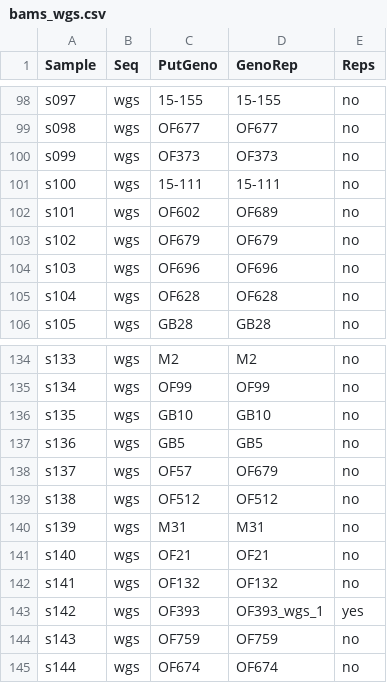
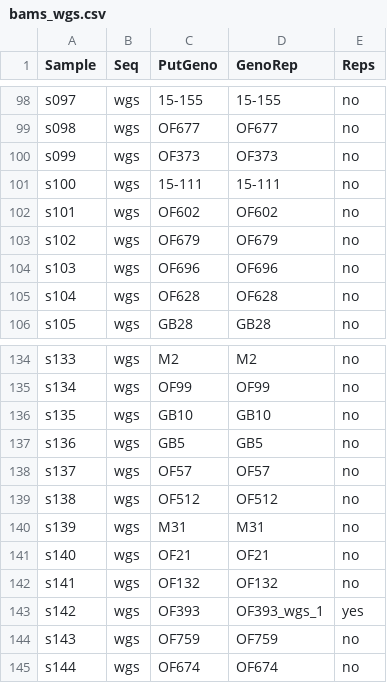
Before and after one commit to mstudiva/SCTLD-resistance-genomics, a CSV file: genotypes/bams_wgs.csv, drawn as a sheet; only a part is shown, gaps mark what is left out; the diff covers the shown part only.

```diff
--- a/genotypes/bams_wgs.csv
+++ b/genotypes/bams_wgs.csv
@@ -101,3 +101,3 @@ s099,wgs,OF373,OF373,no
 s100,wgs,15-111,15-111,no
-s101,wgs,OF602,OF689,no
+s101,wgs,OF602,OF602,no
 s102,wgs,OF679,OF679,no
@@ -137,3 +137,3 @@ s135,wgs,GB10,GB10,no
 s136,wgs,GB5,GB5,no
-s137,wgs,OF57,OF679,no
+s137,wgs,OF57,OF57,no
 s138,wgs,OF512,OF512,no
```
Also changed, not shown: 9 edited cells elsewhere in this file, symbionts/Rep_zoox_means.csv, 5 other files.
